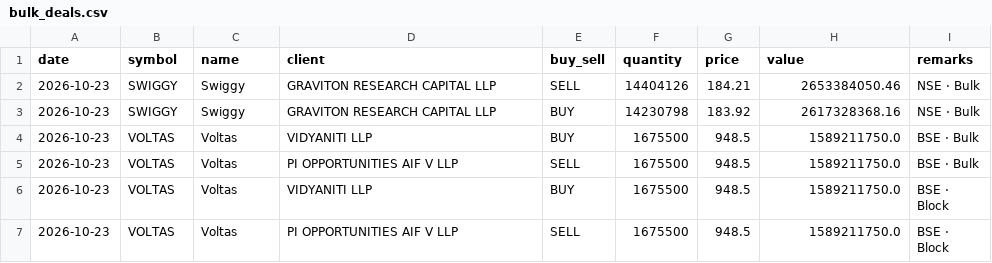
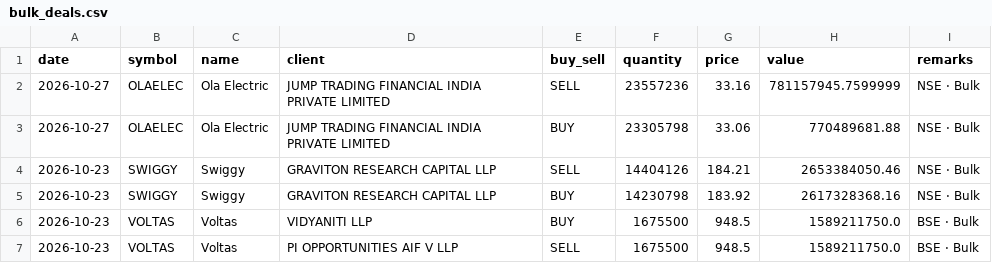
Before and after one commit to rajishnse-alt/trending_stocks, a CSV file: bulk_deals.csv, drawn as a sheet; only a part is shown; the shorter side is filled out with more unchanged rows; the diff names each change by its address in the sheet, - before the commit and + after, or states it on an @@ line.

```diff
--- a/bulk_deals.csv
+++ b/bulk_deals.csv
+row 2: 2026-10-27 | OLAELEC | Ola Electric | JUMP TRADING FINANCIAL INDIA PRIVATE LIMITED | SELL | 23557236 | 33.16 | 781157945.7599999 | NSE · Bulk
+row 3: 2026-10-27 | OLAELEC | Ola Electric | JUMP TRADING FINANCIAL INDIA PRIVATE LIMITED | BUY | 23305798 | 33.06 | 770489681.88 | NSE · Bulk
```
Also changed, not shown: 2 other files.
